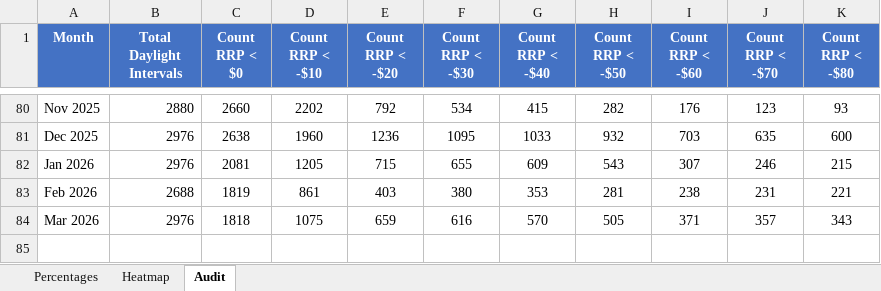
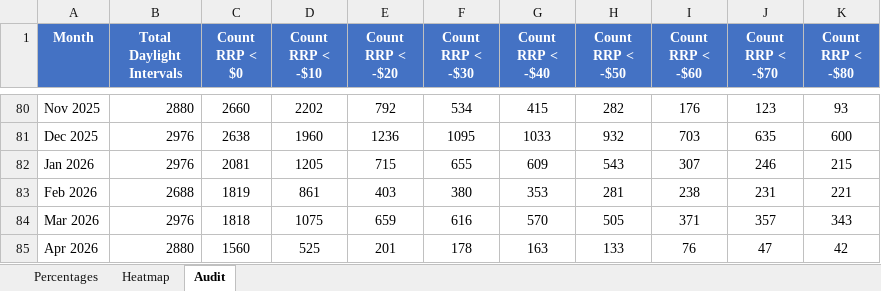
Before and after one commit to ZC-ANZ/aemo-negative-prices, an Excel workbook: outputs/SA_negative_prices.xlsx, sheet Audit, drawn as a sheet; only a part is shown, gaps mark what is left out; values as stored, in another font and other column widths than the file's, no borders; the diff names each change by its address in the sheet, - before the commit and + after, or states it on an @@ line.

```diff
--- a/outputs/SA_negative_prices.xlsx (sheet Audit)
+++ b/outputs/SA_negative_prices.xlsx (sheet Audit)
+row 85: Apr 2026 | 2880 | 1560 | 525 | 201 | 178 | 163 | 133 | 76 | 47 | 42
```
Also changed, not shown: sheet Percentages, sheet Heatmap, outputs/NSW_negative_prices.xlsx, outputs/QLD_negative_prices.xlsx, 3 other files.
